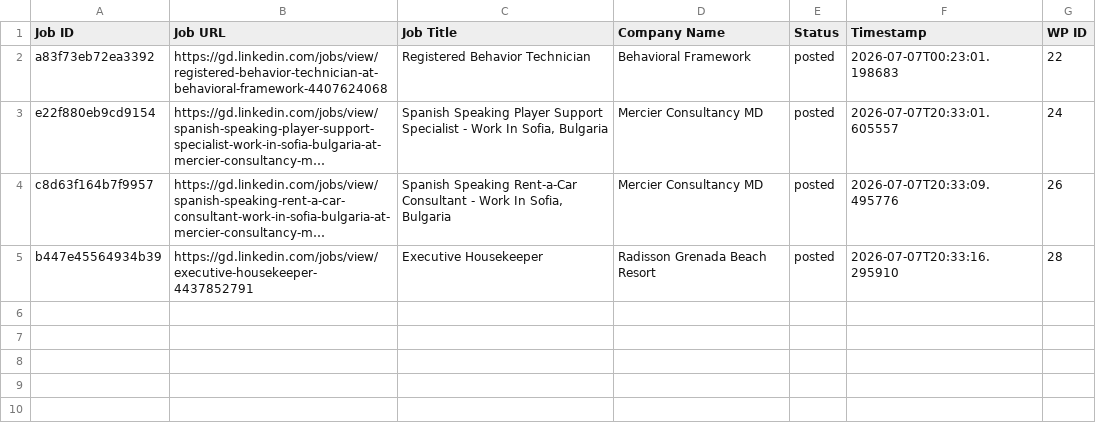
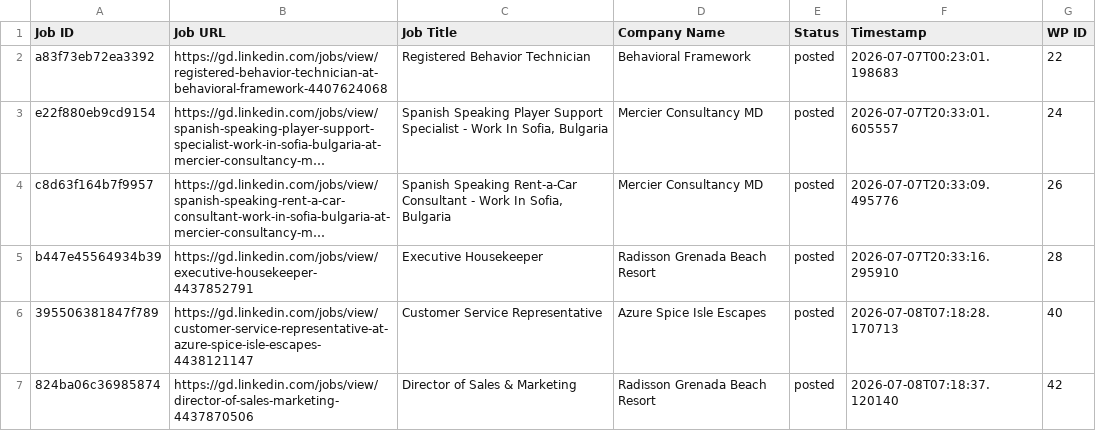
Before and after one commit to innovationinc2000/gd, a CSV file: processed_jobs.csv, drawn as a sheet; long unchanged cells end in …; the diff names each change by its address in the sheet, - before the commit and + after, or states it on an @@ line.

```diff
--- a/processed_jobs.csv
+++ b/processed_jobs.csv
+row 6: 395506381847f789 | https://gd.linkedin.com/jobs/view/customer-service-representative-at-azure-spice-isle-escapes-4438121147 | Customer Service Representative | Azure Spice Isle Escapes | posted | 2026-07-08T07:18:28.170713 | 40
+row 7: 824ba06c36985874 | https://gd.linkedin.com/jobs/view/director-of-sales-marketing-4437870506 | Director of Sales & Marketing | Radisson Grenada Beach Resort | posted | 2026-07-08T07:18:37.120140 | 42
```
